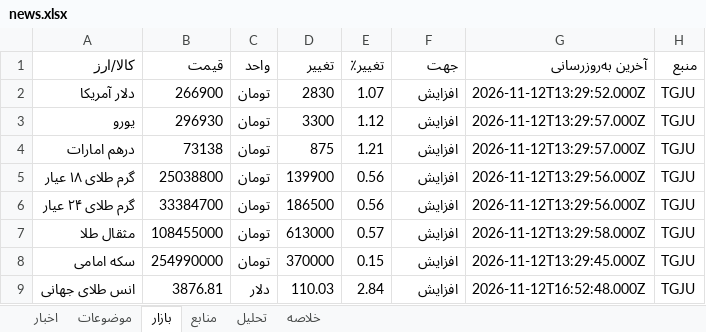
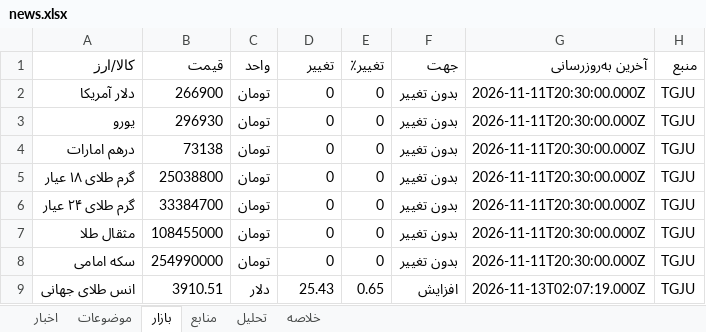
Before and after one commit to legolasoriginall/news-radar, an Excel workbook: news.xlsx, sheet بازار, drawn as a sheet; values as stored, in another font and other column widths than the file's, no borders; the diff names each change by its address in the sheet, - before the commit and + after, or states it on an @@ line.

```diff
--- a/news.xlsx (sheet بازار)
+++ b/news.xlsx (sheet بازار)
-D2 (تغییر): 2830
+D2 (تغییر): 0
-E2 (تغییر٪): 1.07
+E2 (تغییر٪): 0
-F2:F8 (جهت): افزایش
+F2:F8 (جهت): بدون تغییر
-G2 (آخرین به‌روزرسانی): 2026-11-12T13:29:52.000Z
+G2 (آخرین به‌روزرسانی): 2026-11-11T20:30:00.000Z
-D3 (تغییر): 3300
+D3 (تغییر): 0
-E3 (تغییر٪): 1.12
+E3 (تغییر٪): 0
-G3:G4 (آخرین به‌روزرسانی): 2026-11-12T13:29:57.000Z
+G3:G4 (آخرین به‌روزرسانی): 2026-11-11T20:30:00.000Z
-D4 (تغییر): 875
+D4 (تغییر): 0
-E4 (تغییر٪): 1.21
+E4 (تغییر٪): 0
-D5 (تغییر): 139900
+D5 (تغییر): 0
-E5:E6 (تغییر٪): 0.56
+E5:E6 (تغییر٪): 0
-G5:G6 (آخرین به‌روزرسانی): 2026-11-12T13:29:56.000Z
+G5:G6 (آخرین به‌روزرسانی): 2026-11-11T20:30:00.000Z
-D6 (تغییر): 186500
+D6 (تغییر): 0
-D7 (تغییر): 613000
+D7 (تغییر): 0
-E7 (تغییر٪): 0.57
+E7 (تغییر٪): 0
-G7 (آخرین به‌روزرسانی): 2026-11-12T13:29:58.000Z
+G7 (آخرین به‌روزرسانی): 2026-11-11T20:30:00.000Z
-D8 (تغییر): 370000
+D8 (تغییر): 0
-E8 (تغییر٪): 0.15
+E8 (تغییر٪): 0
-G8 (آخرین به‌روزرسانی): 2026-11-12T13:29:45.000Z
+G8 (آخرین به‌روزرسانی): 2026-11-11T20:30:00.000Z
-B9 (قیمت): 3876.81
+B9 (قیمت): 3910.51
-D9 (تغییر): 110.03
+D9 (تغییر): 25.43
-E9 (تغییر٪): 2.84
+E9 (تغییر٪): 0.65
-G9 (آخرین به‌روزرسانی): 2026-11-12T16:52:48.000Z
+G9 (آخرین به‌روزرسانی): 2026-11-13T02:07:19.000Z
```
Also changed, not shown: sheet اخبار, sheet منابع, sheet موضوعات, sheet تحلیل, sheet خلاصه, 5 other files.
